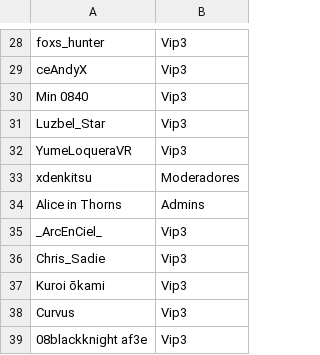
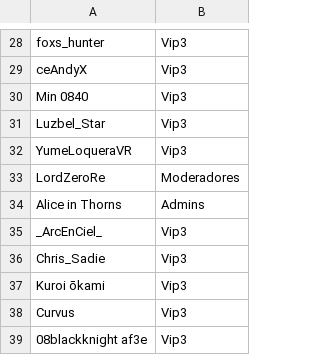
Before and after one commit to ashMeltdown/pegaso, a CSV file: Rangos.csv, drawn as a sheet; only a part is shown, gaps mark what is left out.

Commit message:
Update Rangos.csv
add chng lordzerore staf level moderador

```diff
--- a/Rangos.csv
+++ b/Rangos.csv
@@ -32,3 +32,3 @@ Luzbel_Star,Vip3
 YumeLoqueraVR,Vip3
-xdenkitsu,Moderadores
+LordZeroRe,Moderadores
 Alice in Thorns,Admins
```
